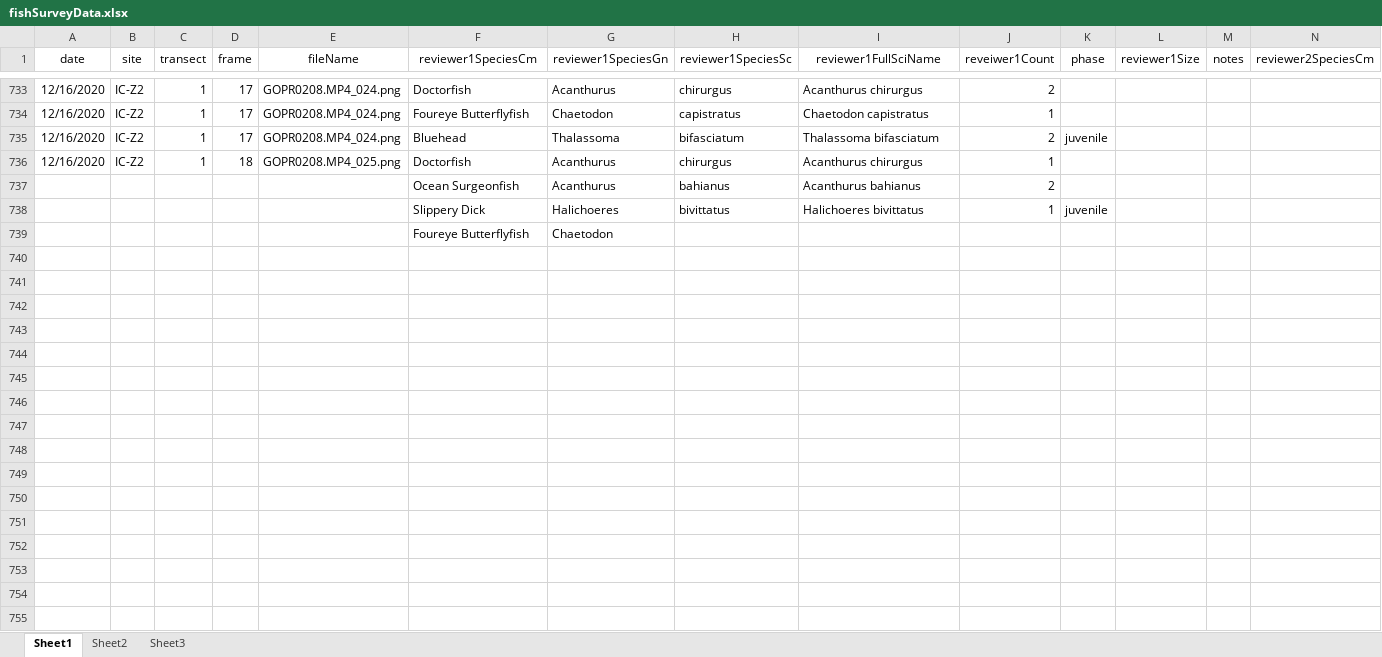
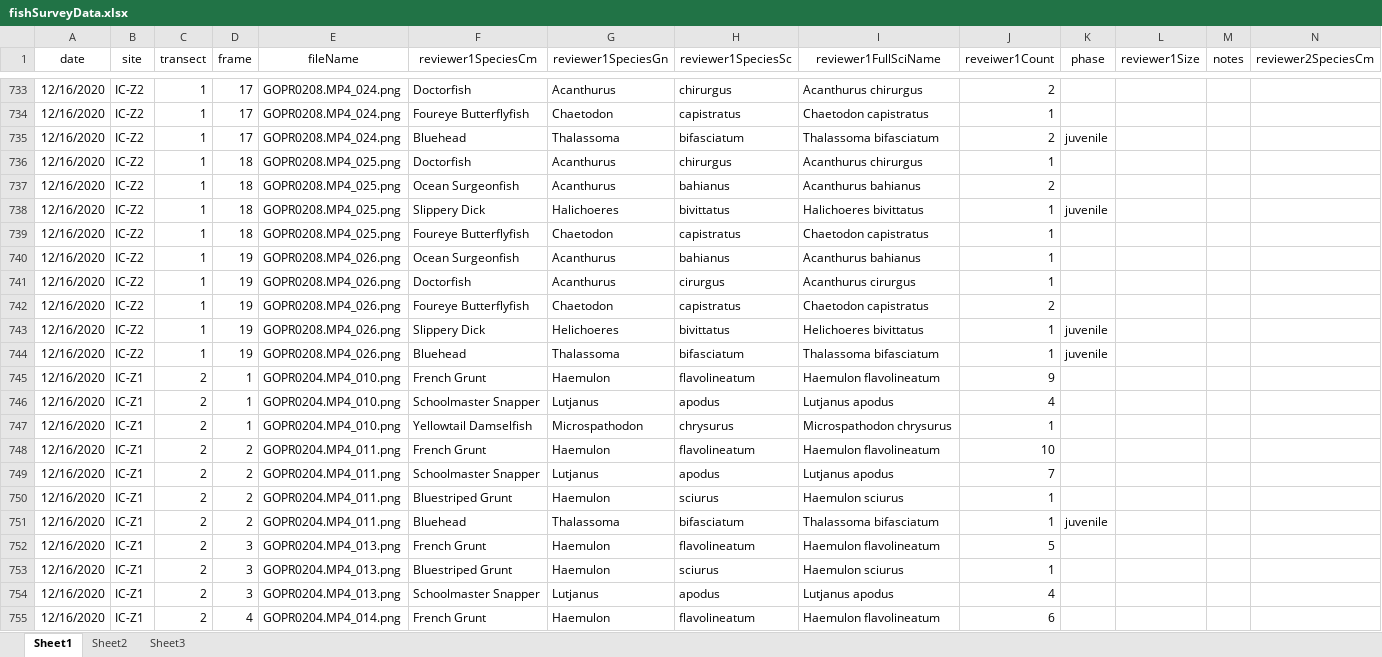
Before and after one commit to icombs2017/photogrammetryNOAA, an Excel workbook: fishSurveys/data/fishSurveyData.xlsx, sheet Sheet1, drawn as a sheet; only a part is shown, gaps mark what is left out; values as stored, in another font and other column widths than the file's, no borders; removed rows and columns are numbered as before the commit, all else as after; rows hold the shown columns only; the diff covers the shown part only; the diff names each change by its address in the sheet, - before the commit and + after, or states it on an @@ line.

Commit message:
updated fish survey datasheet

```diff
--- a/fishSurveys/data/fishSurveyData.xlsx (sheet Sheet1)
+++ b/fishSurveys/data/fishSurveyData.xlsx (sheet Sheet1)
-A737:A738 (date): (empty)
+A737:A738 (date): 12/16/2020
-B737:B738 (site): (empty)
+B737:B738 (site): IC-Z2
-C737:C738 (transect): (empty)
+C737:C738 (transect): 1
-D737:D738 (frame): (empty)
+D737:D738 (frame): 18
-E737:E738 (fileName): (empty)
+E737:E738 (fileName): GOPR0208.MP4_025.png
-row 739:  |  |  |  |  | Foureye Butterflyfish | Chaetodon
+row 739: 12/16/2020 | IC-Z2 | 1 | 18 | GOPR0208.MP4_025.png | Foureye Butterflyfish | Chaetodon | capistratus | Chaetodon capistratus | 1
+row 740: 12/16/2020 | IC-Z2 | 1 | 19 | GOPR0208.MP4_026.png | Ocean Surgeonfish | Acanthurus | bahianus | Acanthurus bahianus | 1
+row 741: 12/16/2020 | IC-Z2 | 1 | 19 | GOPR0208.MP4_026.png | Doctorfish | Acanthurus | cirurgus | Acanthurus cirurgus | 1
+row 742: 12/16/2020 | IC-Z2 | 1 | 19 | GOPR0208.MP4_026.png | Foureye Butterflyfish | Chaetodon | capistratus | Chaetodon capistratus | 2
+row 743: 12/16/2020 | IC-Z2 | 1 | 19 | GOPR0208.MP4_026.png | Slippery Dick | Helichoeres | bivittatus | Helichoeres bivittatus | 1 | juvenile
+row 744: 12/16/2020 | IC-Z2 | 1 | 19 | GOPR0208.MP4_026.png | Bluehead | Thalassoma | bifasciatum | Thalassoma bifasciatum | 1 | juvenile
+row 745: 12/16/2020 | IC-Z1 | 2 | 1 | GOPR0204.MP4_010.png | French Grunt | Haemulon | flavolineatum | Haemulon flavolineatum | 9
+row 746: 12/16/2020 | IC-Z1 | 2 | 1 | GOPR0204.MP4_010.png | Schoolmaster Snapper | Lutjanus | apodus | Lutjanus apodus | 4
+row 747: 12/16/2020 | IC-Z1 | 2 | 1 | GOPR0204.MP4_010.png | Yellowtail Damselfish | Microspathodon | chrysurus | Microspathodon chrysurus | 1
+row 748: 12/16/2020 | IC-Z1 | 2 | 2 | GOPR0204.MP4_011.png | French Grunt | Haemulon | flavolineatum | Haemulon flavolineatum | 10
+row 749: 12/16/2020 | IC-Z1 | 2 | 2 | GOPR0204.MP4_011.png | Schoolmaster Snapper | Lutjanus | apodus | Lutjanus apodus | 7
+row 750: 12/16/2020 | IC-Z1 | 2 | 2 | GOPR0204.MP4_011.png | Bluestriped Grunt | Haemulon | sciurus | Haemulon sciurus | 1
+row 751: 12/16/2020 | IC-Z1 | 2 | 2 | GOPR0204.MP4_011.png | Bluehead | Thalassoma | bifasciatum | Thalassoma bifasciatum | 1 | juvenile
+row 752: 12/16/2020 | IC-Z1 | 2 | 3 | GOPR0204.MP4_013.png | French Grunt | Haemulon | flavolineatum | Haemulon flavolineatum | 5
+row 753: 12/16/2020 | IC-Z1 | 2 | 3 | GOPR0204.MP4_013.png | Bluestriped Grunt | Haemulon | sciurus | Haemulon sciurus | 1
+row 754: 12/16/2020 | IC-Z1 | 2 | 3 | GOPR0204.MP4_013.png | Schoolmaster Snapper | Lutjanus | apodus | Lutjanus apodus | 4
+row 755: 12/16/2020 | IC-Z1 | 2 | 4 | GOPR0204.MP4_014.png | French Grunt | Haemulon | flavolineatum | Haemulon flavolineatum | 6
```
Also changed, not shown: 27 added rows and 97 edited cells elsewhere in this sheet.
